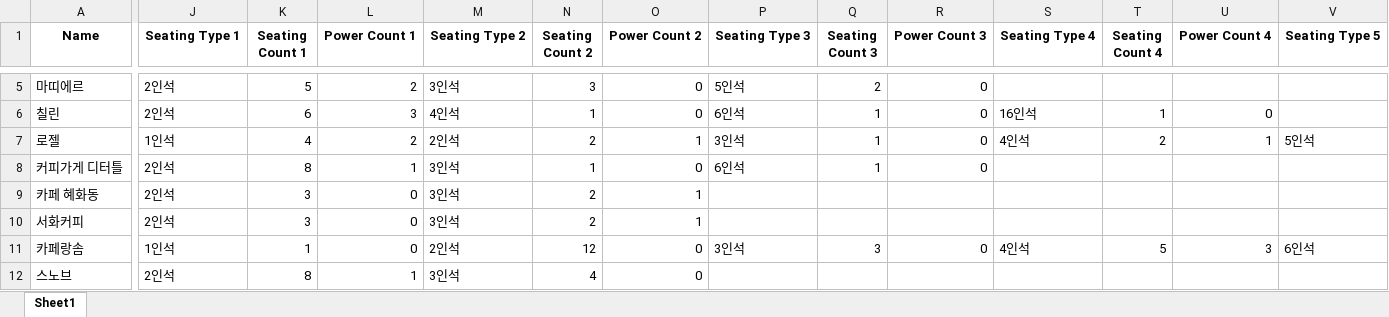
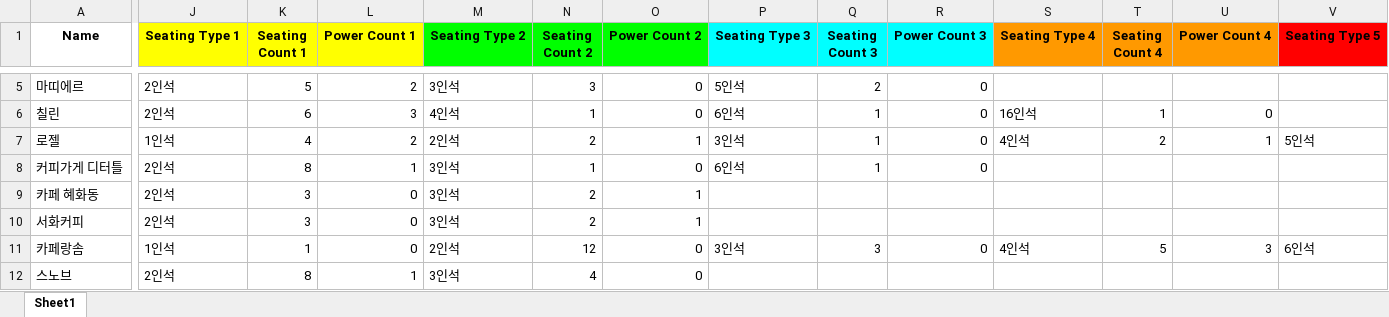
Before and after one commit to winwinInfo/cagong_map, an Excel workbook: cafe_info.xlsx, sheet Sheet1, drawn as a sheet; only a part is shown, gaps mark what is left out; values as stored, in another font and other column widths than the file's, no borders; charts and pictures not drawn; the diff covers the shown part only; the diff names each change by its address in the sheet, - before the commit and + after, or states it on an @@ line.

```diff
--- a/cafe_info.xlsx (sheet Sheet1)
+++ b/cafe_info.xlsx (sheet Sheet1)
-J1:L1 fill: none
+J1:L1 fill: #FFFF00
-M1:O1 fill: none
+M1:O1 fill: #00FF00
-P1:R1 fill: none
+P1:R1 fill: #00FFFF
-S1:U1 fill: none
+S1:U1 fill: #FF9900
-V1 fill: none
+V1 fill: #FF0000
```
Also changed, not shown: 26 added rows, 1 edited cell and cell formats elsewhere in this sheet, 1 other file.
